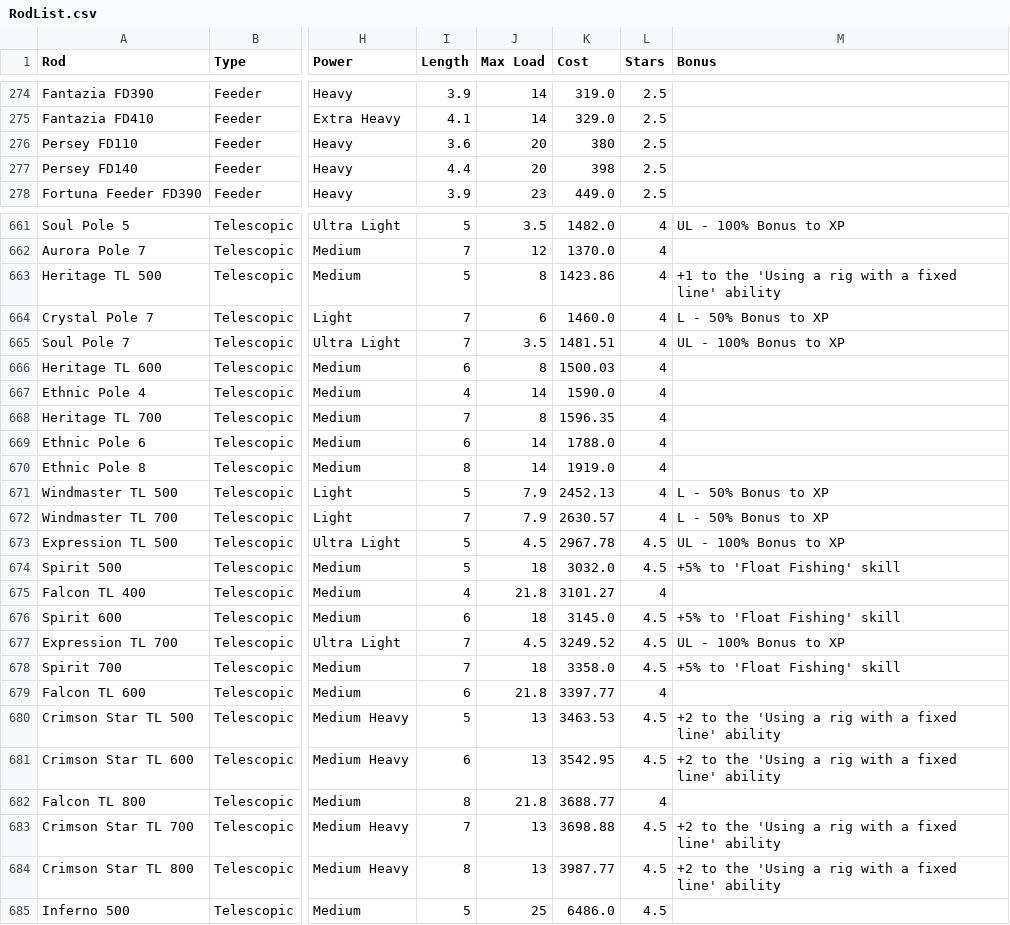
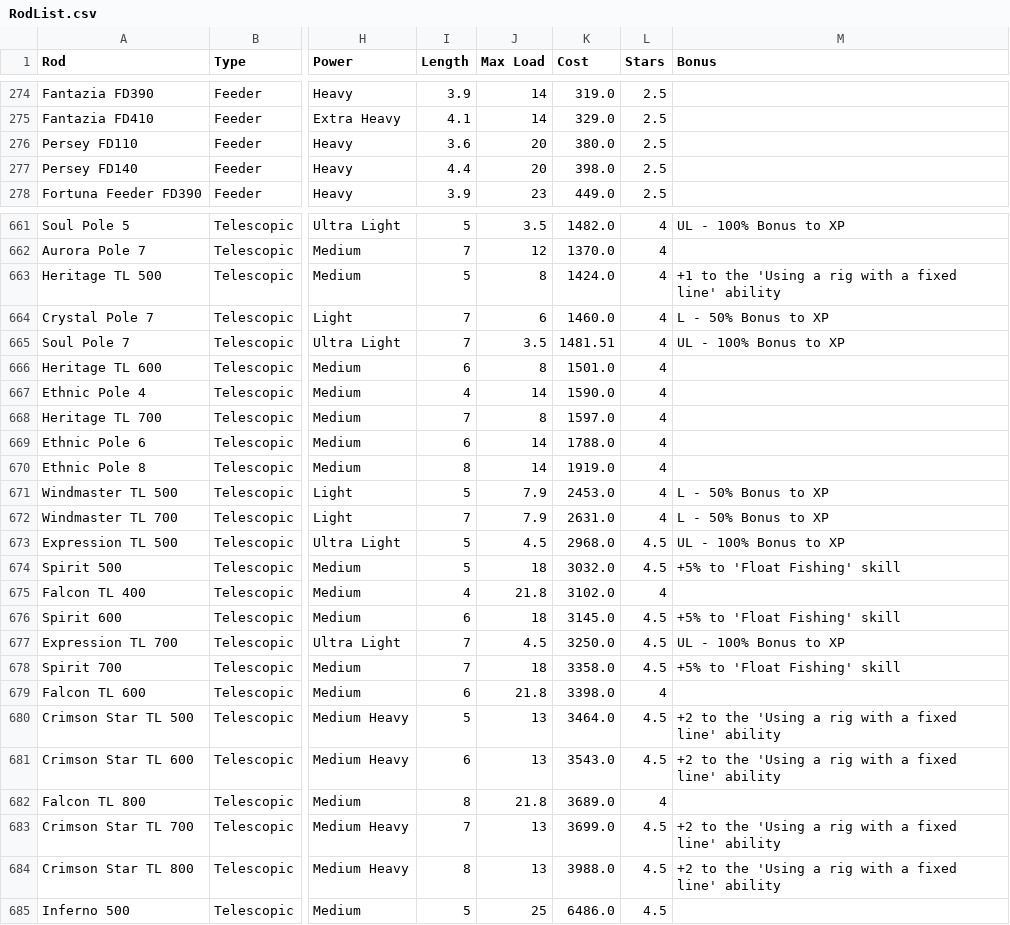
Before and after one commit to ItsBlunty/RF4-Records, a CSV file: RF4 Records/frontend/public/RodList.csv, drawn as a sheet; only a part is shown, gaps mark what is left out; the diff covers the shown part only; the diff names each change by its address in the sheet, - before the commit and + after, or states it on an @@ line.

```diff
--- a/RF4 Records/frontend/public/RodList.csv
+++ b/RF4 Records/frontend/public/RodList.csv
-K276 (Cost): 380
+K276 (Cost): 380.0
-K277 (Cost): 398
+K277 (Cost): 398.0
-K663 (Cost): 1423.86
+K663 (Cost): 1424.0
-K666 (Cost): 1500.03
+K666 (Cost): 1501.0
-K668 (Cost): 1596.35
+K668 (Cost): 1597.0
-K671 (Cost): 2452.13
+K671 (Cost): 2453.0
-K672 (Cost): 2630.57
+K672 (Cost): 2631.0
-K673 (Cost): 2967.78
+K673 (Cost): 2968.0
-K675 (Cost): 3101.27
+K675 (Cost): 3102.0
-K677 (Cost): 3249.52
+K677 (Cost): 3250.0
-K679 (Cost): 3397.77
+K679 (Cost): 3398.0
-K680 (Cost): 3463.53
+K680 (Cost): 3464.0
-K681 (Cost): 3542.95
+K681 (Cost): 3543.0
-K682 (Cost): 3688.77
+K682 (Cost): 3689.0
-K683 (Cost): 3698.88
+K683 (Cost): 3699.0
-K684 (Cost): 3987.77
+K684 (Cost): 3988.0
```
Also changed, not shown: 70 edited cells elsewhere in this file, 3 other files.
